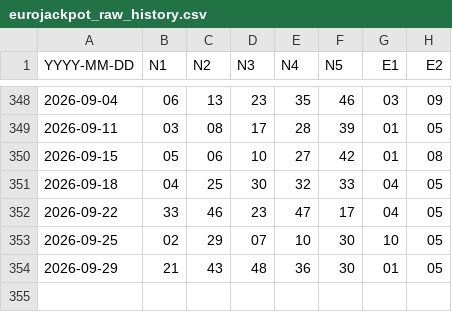
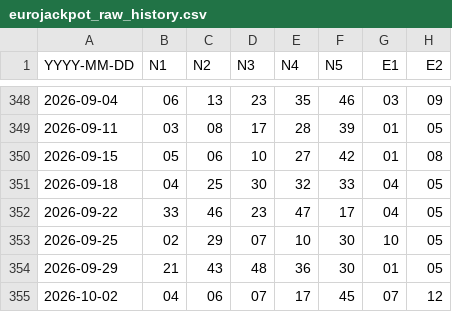
Before and after one commit to makiss1956/Lottery-Intelligence-Platform, a CSV file: data/eurojackpot_raw_history.csv, drawn as a sheet; only a part is shown, gaps mark what is left out.

Commit message:
Update eurojackpot_raw_history.csv

```diff
--- a/data/eurojackpot_raw_history.csv
+++ b/data/eurojackpot_raw_history.csv
@@ -354 +354,2 @@ YYYY-MM-DD;N1;N2;N3;N4;N5;E1;E2
 2026-09-29;21;43;48;36;30;01;05
+2026-10-02;04;06;07;17;45;07;12
```
